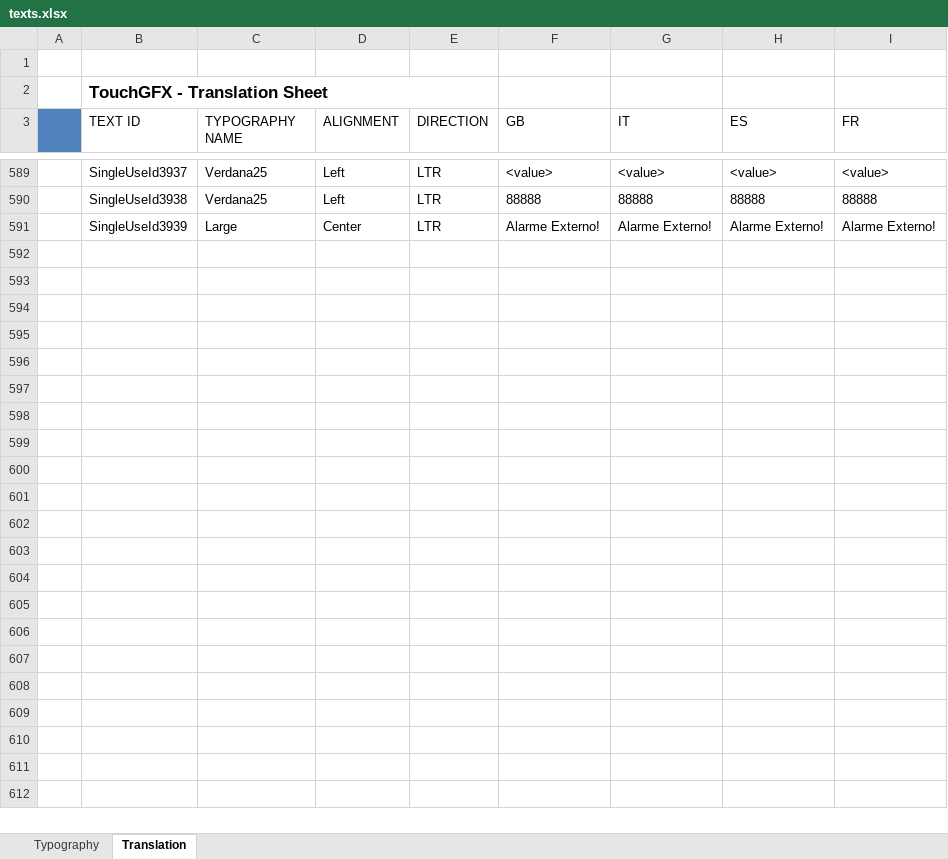
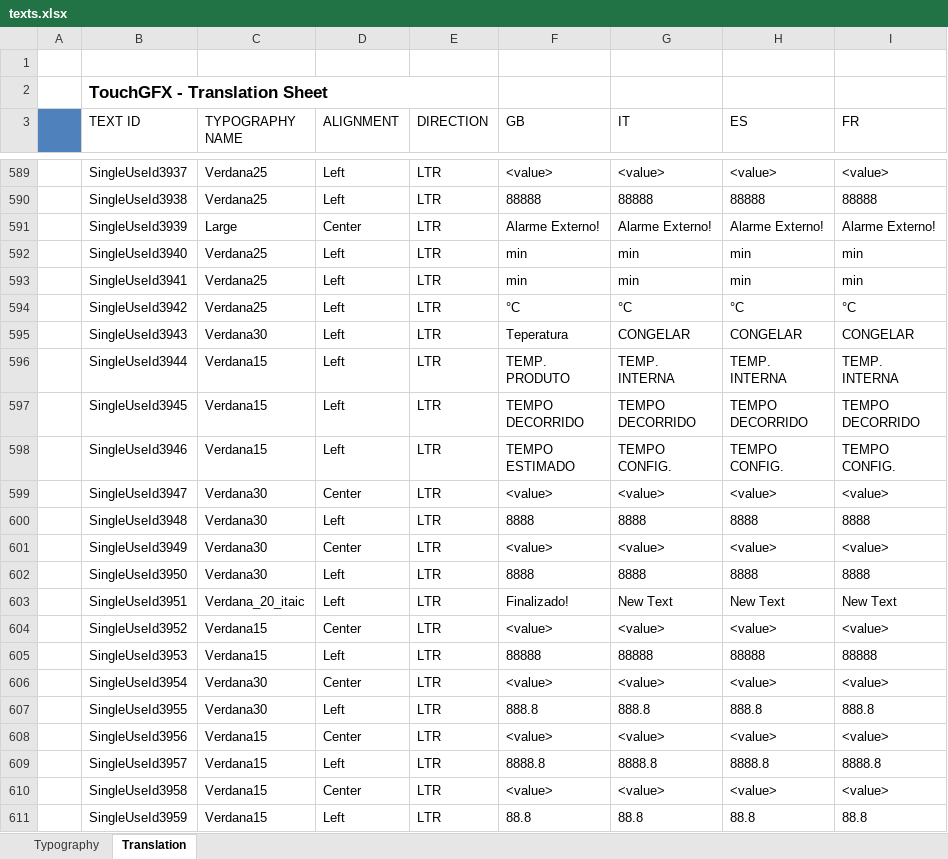
Before and after one commit to ggalucio/coel-uc32, an Excel workbook: Px4/TouchGFX/assets/texts/texts.xlsx, sheet Translation, drawn as a sheet; only a part is shown, gaps mark what is left out; values as stored, in another font and other column widths than the file's, no borders; ↵ is a line break in a cell; the diff names each change by its address in the sheet, - before the commit and + after, or states it on an @@ line.

```diff
--- a/Px4/TouchGFX/assets/texts/texts.xlsx (sheet Translation)
+++ b/Px4/TouchGFX/assets/texts/texts.xlsx (sheet Translation)
+row 592:  | SingleUseId3940 | Verdana25 | Left | LTR | min | min | min | min
+row 593:  | SingleUseId3941 | Verdana25 | Left | LTR | min | min | min | min
+row 594:  | SingleUseId3942 | Verdana25 | Left | LTR | °C | °C | °C | °C
+row 595:  | SingleUseId3943 | Verdana30 | Left | LTR | Teperatura | CONGELAR | CONGELAR | CONGELAR
+row 596:  | SingleUseId3944 | Verdana15 | Left | LTR | TEMP. ↵ PRODUTO | TEMP. ↵ INTERNA | TEMP. ↵ INTERNA | TEMP. ↵ INTERNA
+row 597:  | SingleUseId3945 | Verdana15 | Left | LTR | TEMPO ↵ DECORRIDO | TEMPO ↵ DECORRIDO | TEMPO ↵ DECORRIDO | TEMPO ↵ DECORRIDO
+row 598:  | SingleUseId3946 | Verdana15 | Left | LTR | TEMPO ↵ ESTIMADO | TEMPO ↵ CONFIG. | TEMPO ↵ CONFIG. | TEMPO ↵ CONFIG.
+row 599:  | SingleUseId3947 | Verdana30 | Center | LTR | <value> | <value> | <value> | <value>
+row 600:  | SingleUseId3948 | Verdana30 | Left | LTR | 8888 | 8888 | 8888 | 8888
+row 601:  | SingleUseId3949 | Verdana30 | Center | LTR | <value> | <value> | <value> | <value>
+row 602:  | SingleUseId3950 | Verdana30 | Left | LTR | 8888 | 8888 | 8888 | 8888
+row 603:  | SingleUseId3951 | Verdana_20_itaic | Left | LTR | Finalizado! | New Text | New Text | New Text
+row 604:  | SingleUseId3952 | Verdana15 | Center | LTR | <value> | <value> | <value> | <value>
+row 605:  | SingleUseId3953 | Verdana15 | Left | LTR | 88888 | 88888 | 88888 | 88888
+row 606:  | SingleUseId3954 | Verdana30 | Center | LTR | <value> | <value> | <value> | <value>
+row 607:  | SingleUseId3955 | Verdana30 | Left | LTR | 888.8 | 888.8 | 888.8 | 888.8
+row 608:  | SingleUseId3956 | Verdana15 | Center | LTR | <value> | <value> | <value> | <value>
+row 609:  | SingleUseId3957 | Verdana15 | Left | LTR | 8888.8 | 8888.8 | 8888.8 | 8888.8
+row 610:  | SingleUseId3958 | Verdana15 | Center | LTR | <value> | <value> | <value> | <value>
+row 611:  | SingleUseId3959 | Verdana15 | Left | LTR | 88.8 | 88.8 | 88.8 | 88.8
```
Also changed, not shown: 31 other files.
